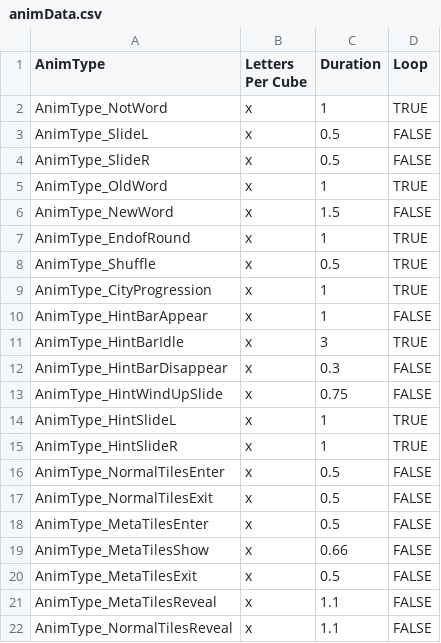
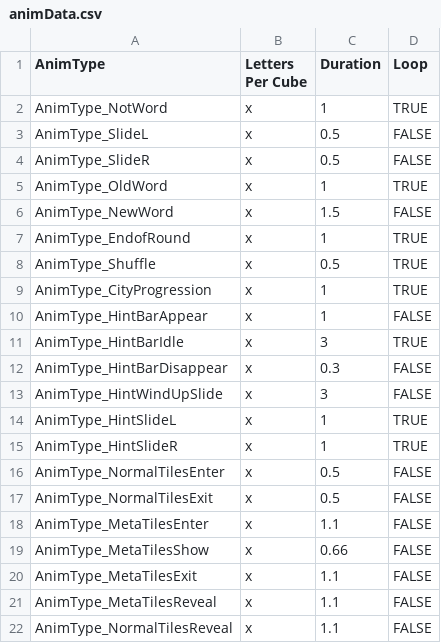
Before and after one commit to sifteo/thundercracker, a CSV file: sdk/examples/word/anim/animData.csv, drawn as a sheet.

```diff
--- a/sdk/examples/word/anim/animData.csv
+++ b/sdk/examples/word/anim/animData.csv
@@ -12,3 +12,3 @@
 "AnimType_HintBarDisappear","x",0.3,"FALSE"
-"AnimType_HintWindUpSlide","x",0.75,"FALSE"
+"AnimType_HintWindUpSlide","x",3,"FALSE"
 "AnimType_HintSlideL","x",1,"TRUE"
@@ -17,5 +17,5 @@
 "AnimType_NormalTilesExit","x",0.5,"FALSE"
-"AnimType_MetaTilesEnter","x",0.5,"FALSE"
+"AnimType_MetaTilesEnter","x",1.1,"FALSE"
 "AnimType_MetaTilesShow","x",0.66,"FALSE"
-"AnimType_MetaTilesExit","x",0.5,"FALSE"
+"AnimType_MetaTilesExit","x",1.1,"FALSE"
 "AnimType_MetaTilesReveal","x",1.1,"FALSE"
```
Also changed, not shown: sdk/examples/word/anim/positions.csv, 2 other files.
